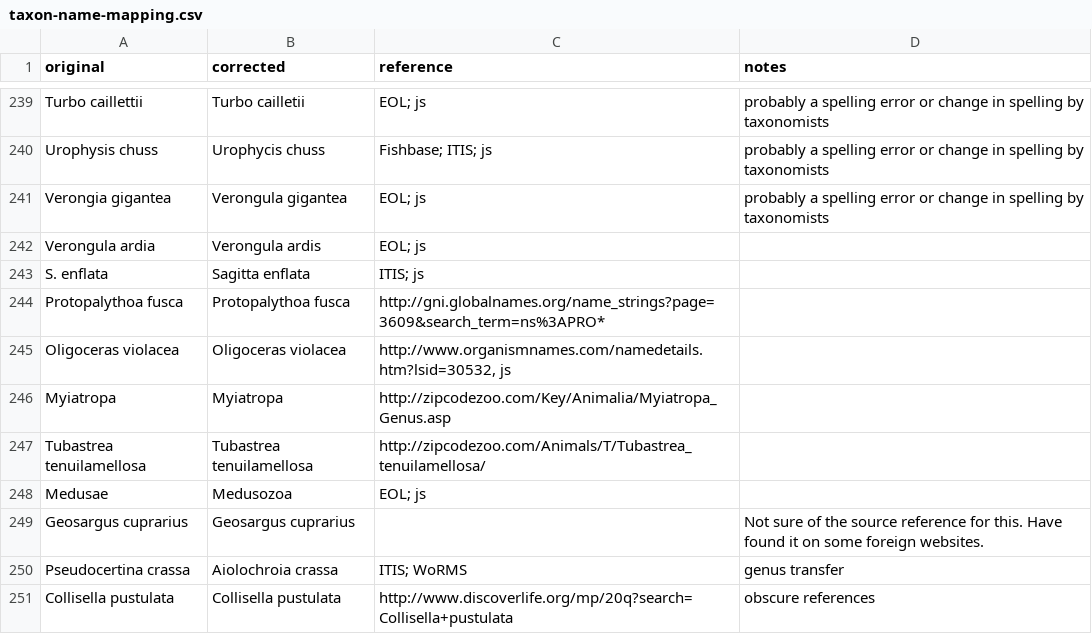
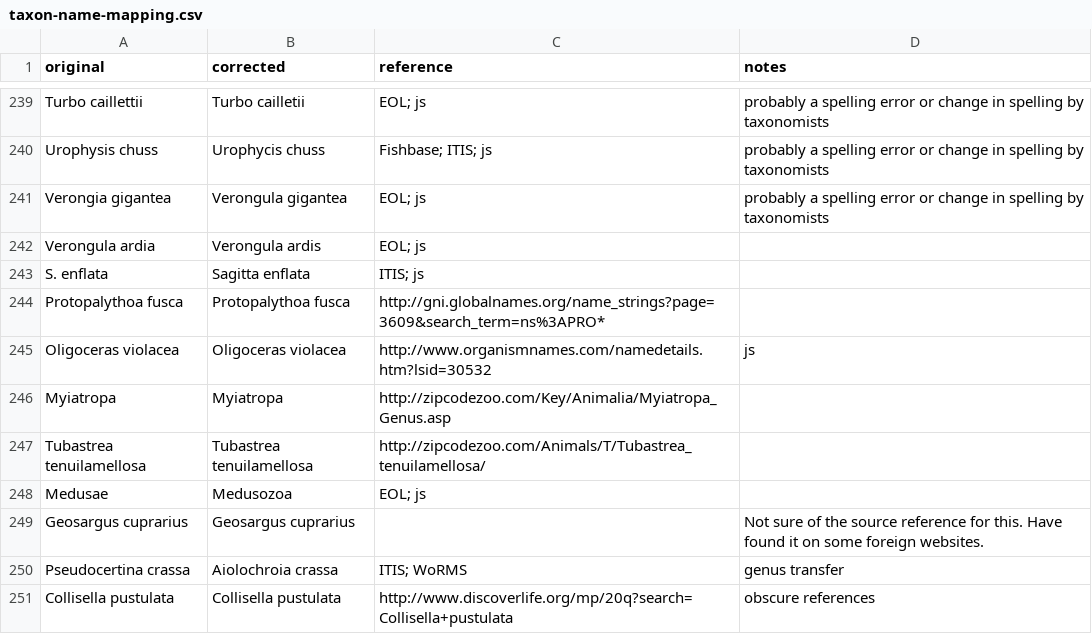
Before and after one commit to globalbioticinteractions/globalbioticinteractions, a CSV file: eol-globi-data-tool/src/main/resources/org/eol/globi/service/taxon-name-mapping.csv, drawn as a sheet; only a part is shown, gaps mark what is left out; the diff names each change by its address in the sheet, - before the commit and + after, or states it on an @@ line.

Commit message:
fix name mapping

```diff
--- a/eol-globi-data-tool/src/main/resources/org/eol/globi/service/taxon-name-mapping.csv
+++ b/eol-globi-data-tool/src/main/resources/org/eol/globi/service/taxon-name-mapping.csv
-C245 (reference): http://www.organismnames.com/namedetails.htm?lsid=30532, js
+C245 (reference): http://www.organismnames.com/namedetails.htm?lsid=30532
-D245 (notes): (empty)
+D245 (notes): js
```
